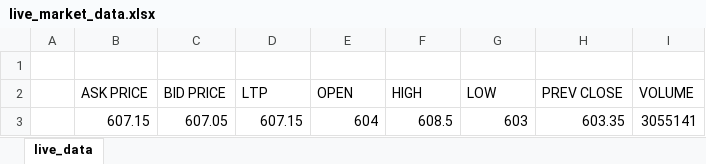
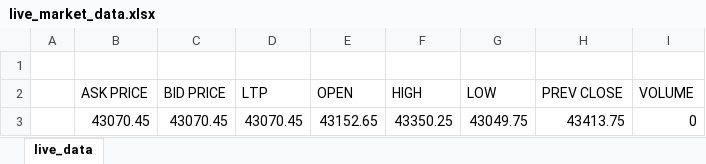
Before and after one commit to Johnwickkomarthi/visualstudiocodes.github.io, an Excel workbook: python-codes/trading/fyers_broker/live_market_data.xlsx, sheet live_data, drawn as a sheet; values as stored, in another font and other column widths than the file's, no borders; removed rows and columns are numbered as before the commit, all else as after; the diff names each change by its address in the sheet, - before the commit and + after, or states it on an @@ line.

```diff
--- a/python-codes/trading/fyers_broker/live_market_data.xlsx (sheet live_data)
+++ b/python-codes/trading/fyers_broker/live_market_data.xlsx (sheet live_data)
-row 3:  | 607.15 | 607.05 | 607.15 | 604 | 608.5 | 603 | 603.35 | 3055141
+row 3:  | 43070.45 | 43070.45 | 43070.45 | 43152.65 | 43350.25 | 43049.75 | 43413.75 | 0
```
Also changed, not shown: python-codes/trading/angel_broking/text-documents/live_market_data_angel.xlsx, 12 other files.
